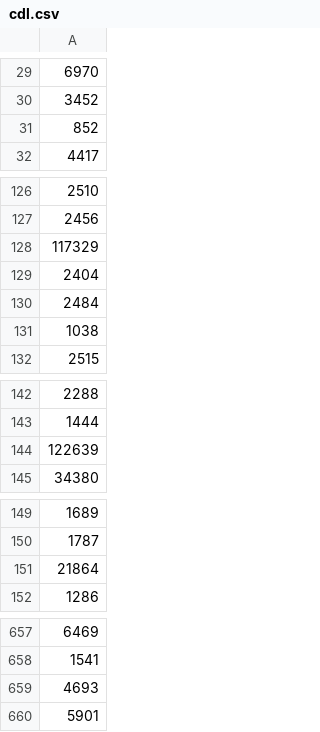
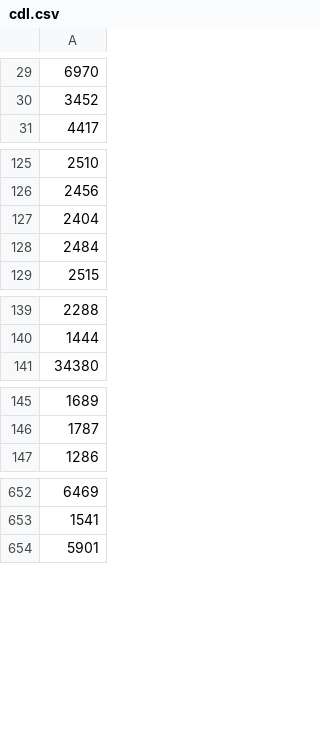
Before and after one commit to CNHLakes/beyond_land_use, a CSV file: data/cdl/cdl.csv, drawn as a sheet; only a part is shown, gaps mark what is left out; the diff covers the shown part only; the diff names each change by its address in the sheet, - before the commit and + after, or states it on an @@ line.

Commit message:
rebuild figures and tables

```diff
--- a/data/cdl/cdl.csv
+++ b/data/cdl/cdl.csv
-row 31: 852
-row 128: 117329
-row 131: 1038
-row 144: 122639
-row 151: 21864
-row 659: 4693
```
Also changed, not shown: 1 removed row elsewhere in this file, 8 other files.
